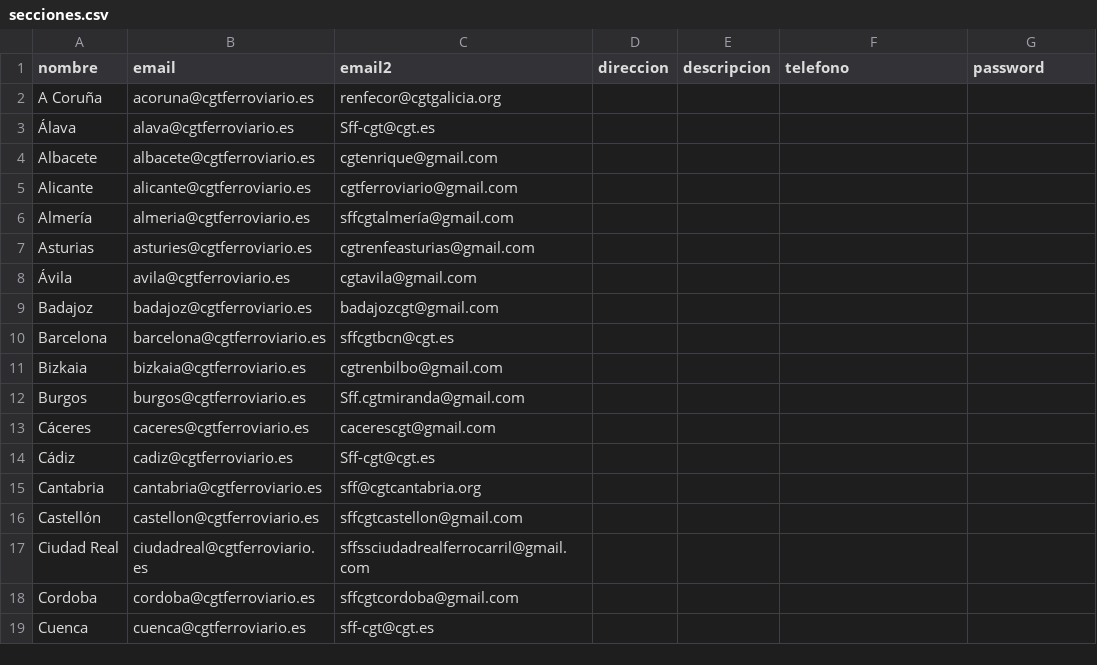
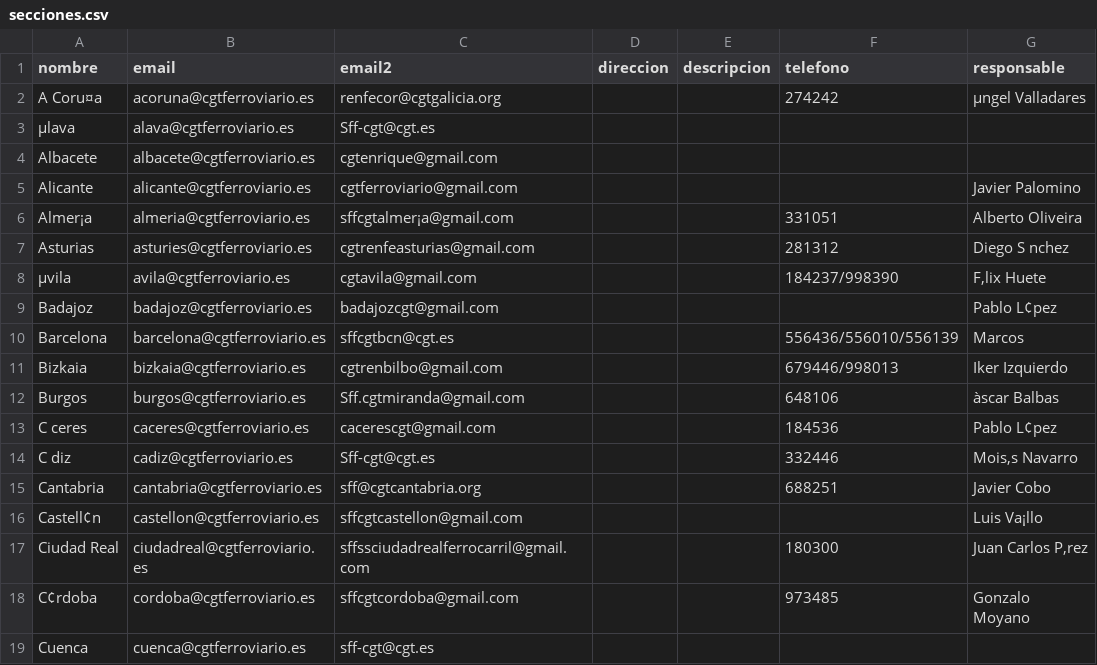
Before and after one commit to CGTferroviario/CGT, a CSV file: beta/database/data/secciones.csv, drawn as a sheet; only a part is shown; removed rows and columns are numbered as before the commit, all else as after; the diff covers the shown part only; the diff names each change by its address in the sheet, - before the commit and + after, or states it on an @@ line.

Commit message:
Actualizando .csv de secciones

```diff
--- a/beta/database/data/secciones.csv
+++ b/beta/database/data/secciones.csv
-G1: password
+G1: responsable
-A2 (nombre): A Coruña
+A2 (nombre): A Coru¤a
-F2 (telefono): (empty)
+F2 (telefono): 274242
-G2 (responsable): (empty)
+G2 (responsable): µngel Valladares
-A3 (nombre): Álava
+A3 (nombre): µlava
-G5 (responsable): (empty)
+G5 (responsable): Javier Palomino
-row 6: Almería | almeria@cgtferroviario.es | sffcgtalmería@gmail.com
+row 6: Almer¡a | almeria@cgtferroviario.es | sffcgtalmer¡a@gmail.com |  |  | 331051 | Alberto Oliveira
-F7 (telefono): (empty)
+F7 (telefono): 281312
-G7 (responsable): (empty)
+G7 (responsable): Diego S nchez
-row 8: Ávila | avila@cgtferroviario.es | cgtavila@gmail.com
+row 8: µvila | avila@cgtferroviario.es | cgtavila@gmail.com |  |  | 184237/998390 | F‚lix Huete
-G9 (responsable): (empty)
+G9 (responsable): Pablo L¢pez
-F10 (telefono): (empty)
+F10 (telefono): 556436/556010/556139
-G10 (responsable): (empty)
+G10 (responsable): Marcos
-F11 (telefono): (empty)
+F11 (telefono): 679446/998013
-G11 (responsable): (empty)
+G11 (responsable): Iker Izquierdo
-F12 (telefono): (empty)
+F12 (telefono): 648106
-G12 (responsable): (empty)
+G12 (responsable): àscar Balbas
-A13 (nombre): Cáceres
+A13 (nombre): C ceres
-F13 (telefono): (empty)
+F13 (telefono): 184536
-G13 (responsable): (empty)
+G13 (responsable): Pablo L¢pez
-row 14: Cádiz | cadiz@cgtferroviario.es | Sff-cgt@cgt.es
+row 14: C diz | cadiz@cgtferroviario.es | Sff-cgt@cgt.es |  |  | 332446 | Mois‚s Navarro
-F15 (telefono): (empty)
+F15 (telefono): 688251
-G15 (responsable): (empty)
+G15 (responsable): Javier Cobo
-A16 (nombre): Castellón
+A16 (nombre): Castell¢n
-G16 (responsable): (empty)
+G16 (responsable): Luis Va¡llo
-F17 (telefono): (empty)
+F17 (telefono): 180300
-G17 (responsable): (empty)
+G17 (responsable): Juan Carlos P‚rez
-A18 (nombre): Cordoba
+A18 (nombre): C¢rdoba
-F18 (telefono): (empty)
+F18 (telefono): 973485
-G18 (responsable): (empty)
+G18 (responsable): Gonzalo Moyano
```
Also changed, not shown: 2 added rows, 2 removed rows and 42 edited cells elsewhere in this file.
